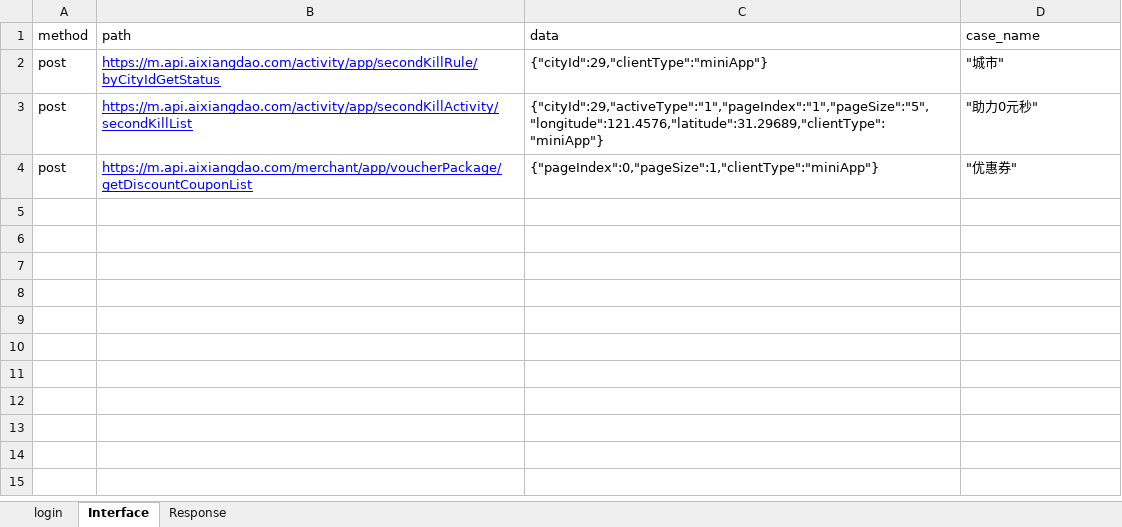
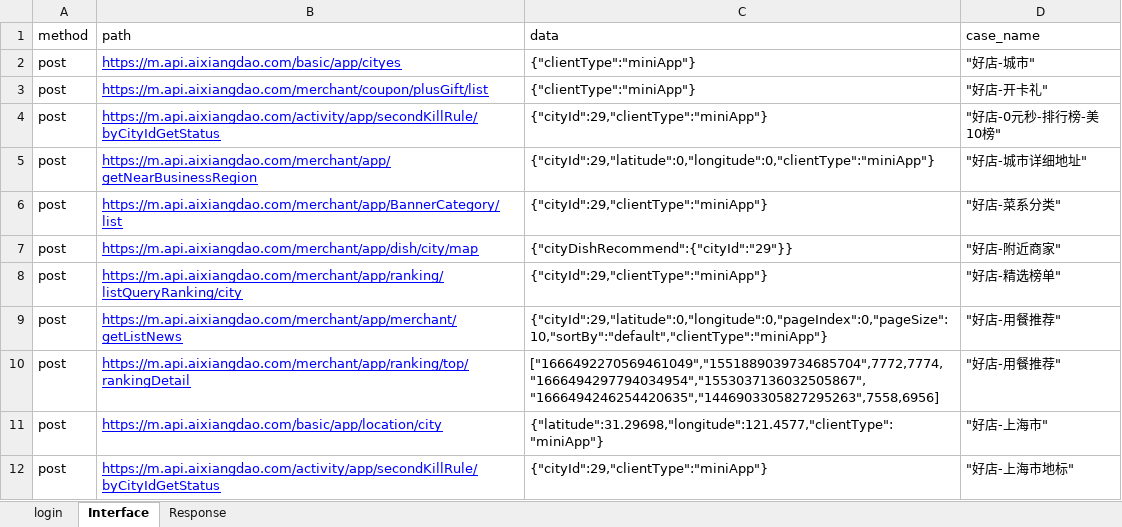
Before and after one commit to AutomatedTestingChiefSoftwareArchitect/Weidadehanghaihoubanduan, an Excel workbook: interfaceTest/testFile/userCase.xlsx, sheet Interface, drawn as a sheet; values as stored, in another font and other column widths than the file's, no borders; addresses are those after the commit; the diff names each change by its address in the sheet, - before the commit and + after, or states it on an @@ line.

```diff
--- a/interfaceTest/testFile/userCase.xlsx (sheet Interface)
+++ b/interfaceTest/testFile/userCase.xlsx (sheet Interface)
+row 2: post | https://m.api.aixiangdao.com/basic/app/cityes | {"clientType":"miniApp"} | "好店-城市"
+row 3: post | https://m.api.aixiangdao.com/merchant/coupon/plusGift/list | {"clientType":"miniApp"} | "好店-开卡礼"
-D4 (case_name): "城市"
+D4 (case_name): "好店-0元秒-排行榜-美10榜"
+row 5: post | https://m.api.aixiangdao.com/merchant/app/getNearBusinessRegion | {"cityId":29,"latitude":0,"longitude":0,"clientType":"miniApp"} | "好店-城市详细地址"
+row 6: post | https://m.api.aixiangdao.com/merchant/app/BannerCategory/list | {"cityId":29,"clientType":"miniApp"} | "好店-菜系分类"
+row 7: post | https://m.api.aixiangdao.com/merchant/app/dish/city/map | {"cityDishRecommend":{"cityId":"29"}} | "好店-附近商家"
+row 8: post | https://m.api.aixiangdao.com/merchant/app/ranking/listQueryRanking/city | {"cityId":29,"clientType":"miniApp"} | "好店-精选榜单"
-B9 (path): https://m.api.aixiangdao.com/activity/app/secondKillActivity/secondKillList
+B9 (path): https://m.api.aixiangdao.com/merchant/app/merchant/getListNews
-C9 (data): {"cityId":29,"activeType":"1","pageIndex":"1","pageSize":"5","longitude":121.4576,"latitude":31.29689,"clientType":"miniApp"}
+C9 (data): {"cityId":29,"latitude":0,"longitude":0,"pageIndex":0,"pageSize":10,"sortBy":"default","clientType":"miniApp"}
-D9 (case_name): "助力0元秒"
+D9 (case_name): "好店-用餐推荐"
+row 10: post | https://m.api.aixiangdao.com/merchant/app/ranking/top/rankingDetail | ["1666492270569461049","1551889039734685704",7772,7774,"1666494297794034954","1553037136032505867","1666494246254420635","1446903305827295263",7558,6956] | "好店-用餐推荐"
+row 11: post | https://m.api.aixiangdao.com/basic/app/location/city | {"latitude":31.29698,"longitude":121.4577,"clientType":"miniApp"} | "好店-上海市"
-B12 (path): https://m.api.aixiangdao.com/merchant/app/voucherPackage/getDiscountCouponList
+B12 (path): https://m.api.aixiangdao.com/activity/app/secondKillRule/byCityIdGetStatus
-C12 (data): {"pageIndex":0,"pageSize":1,"clientType":"miniApp"}
+C12 (data): {"cityId":29,"clientType":"miniApp"}
-D12 (case_name): "优惠券"
+D12 (case_name): "好店-上海市地标"
```
Also changed, not shown: sheet Response, sheet login, 2 other files.
